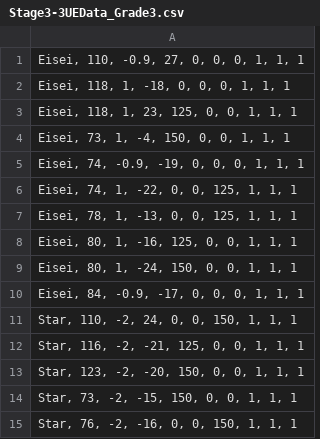
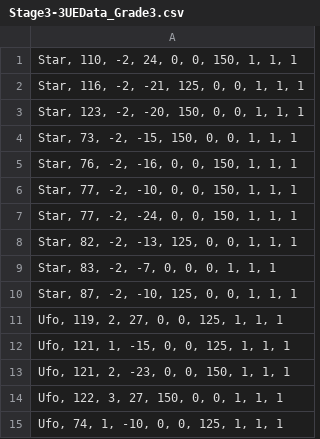
Before and after one commit to sagara40705/HEW-Grush, a CSV file: DX22_Project/CSV/Stage3-3UEData_Grade3.csv, drawn as a sheet; only a part is shown; the shorter side is filled out with more unchanged rows.

```diff
--- a/DX22_Project/CSV/Stage3-3UEData_Grade3.csv
+++ b/DX22_Project/CSV/Stage3-3UEData_Grade3.csv
@@ -1,11 +1 @@
-"Eisei, 110, -0.9, 27, 0, 0, 0, 1, 1, 1"
-"Eisei, 118, 1, -18, 0, 0, 0, 1, 1, 1"
-"Eisei, 118, 1, 23, 125, 0, 0, 1, 1, 1"
-"Eisei, 73, 1, -4, 150, 0, 0, 1, 1, 1"
-"Eisei, 74, -0.9, -19, 0, 0, 0, 1, 1, 1"
-"Eisei, 74, 1, -22, 0, 0, 125, 1, 1, 1"
-"Eisei, 78, 1, -13, 0, 0, 125, 1, 1, 1"
-"Eisei, 80, 1, -16, 125, 0, 0, 1, 1, 1"
-"Eisei, 80, 1, -24, 150, 0, 0, 1, 1, 1"
-"Eisei, 84, -0.9, -17, 0, 0, 0, 1, 1, 1"
 "Star, 110, -2, 24, 0, 0, 150, 1, 1, 1"
```
Also changed, not shown: 2 other files.
